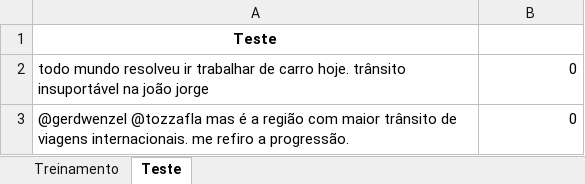
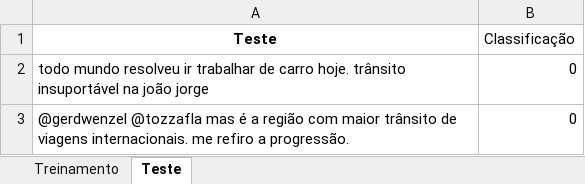
Before and after one commit to Fesilds/Projeto-1---Cdados-2020, an Excel workbook: Trânsito.xlsx, sheet Teste, drawn as a sheet; only a part is shown; values as stored, in another font and other column widths than the file's, no borders; the diff names each change by its address in the sheet, - before the commit and + after, or states it on an @@ line.

```diff
--- a/Trânsito.xlsx (sheet Teste)
+++ b/Trânsito.xlsx (sheet Teste)
-B1: (empty)
+B1: Classificação
```
Also changed, not shown: sheet Treinamento, 1 other file.
